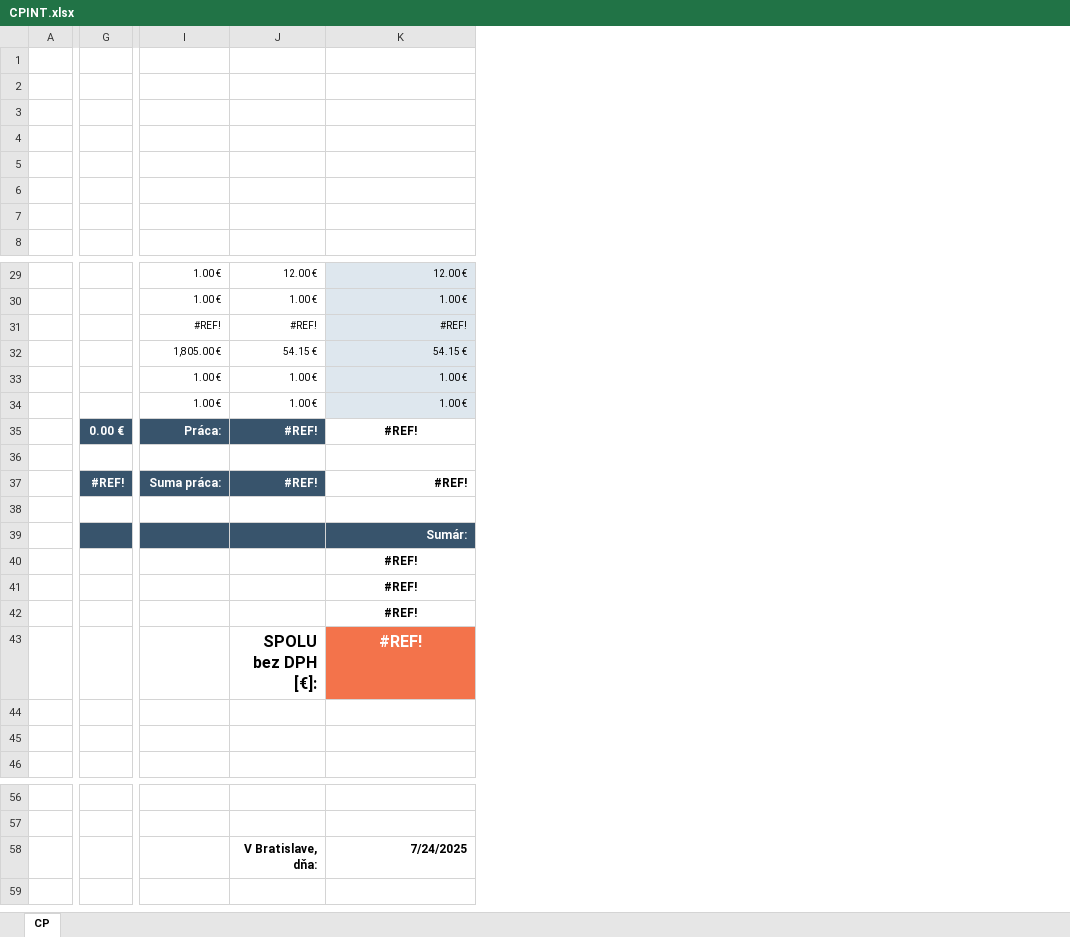
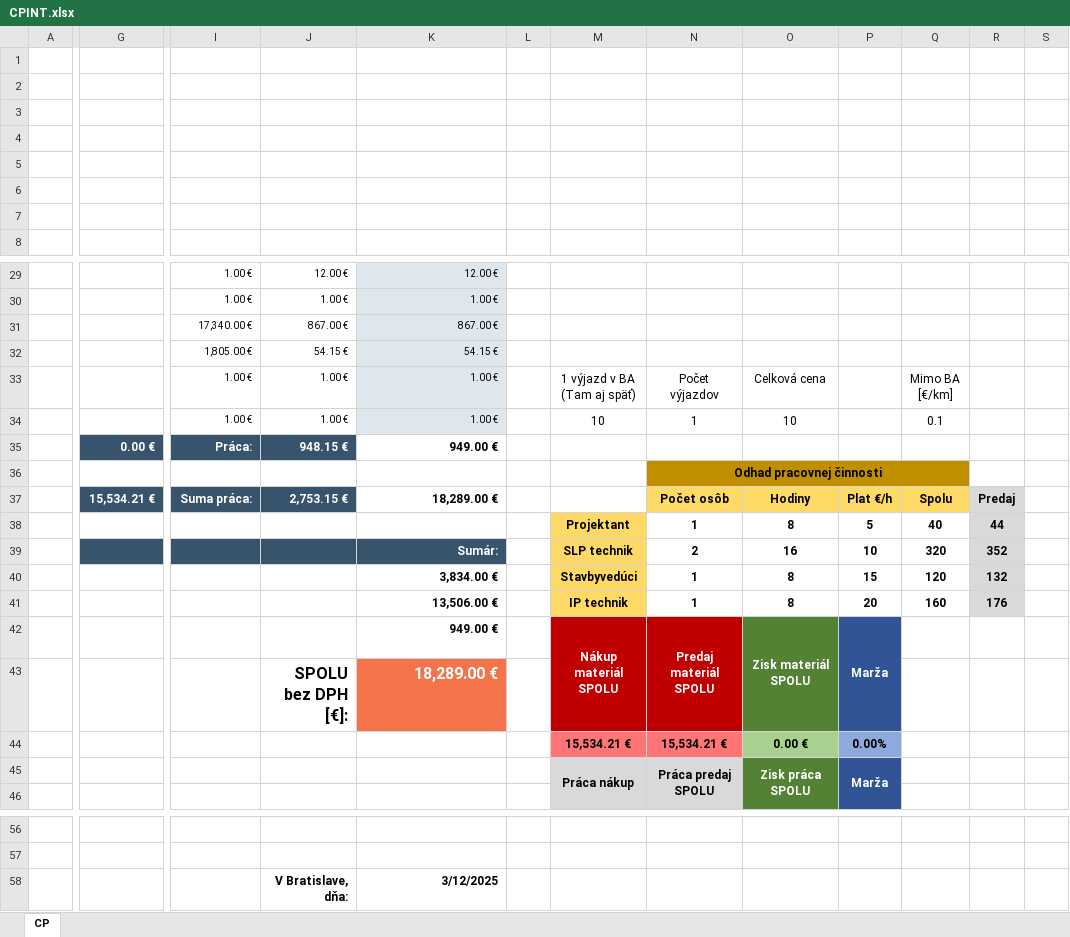
Before and after one commit to Fernindo/LastMile, an Excel workbook: one folder to rule them all/Hlavna aplikacia/CPINT.xlsx, sheet CP, drawn as a sheet; only a part is shown, gaps mark what is left out; values as stored, in another font and other column widths than the file's, no borders; charts and pictures and conditional formats not drawn; removed rows and columns are numbered as before the commit, all else as after; rows hold the shown columns only; ↵ is a line break in a cell; the diff covers the shown part only; the diff names each change by its address in the sheet, - before the commit and + after, or states it on an @@ line.

```diff
--- a/one folder to rule them all/Hlavna aplikacia/CPINT.xlsx (sheet CP)
+++ b/one folder to rule them all/Hlavna aplikacia/CPINT.xlsx (sheet CP)
-column G, rows 35-37: 0.00 € |  | #REF!
+column G, rows 35-37: 0.00 € |  | 15,534.21 €
+column L, empty
+column M, rows 33-45: 1 výjazd v BA ↵ (Tam aj späť) | 10 |  |  |  | Projektant | SLP technik | Stavbyvedúci | IP technik | Nákup materiál SPOLU |  | 15,534.21 € | Práca nákup
+column N, rows 33-45: Počet výjazdov | 1 |  | Odhad pracovnej činnosti | Počet osôb | 1 | 2 | 1 | 1 | Predaj materiál SPOLU |  | 15,534.21 € | Práca predaj SPOLU
+column O, rows 33-45: Celková cena | 10 |  |  | Hodiny | 8 | 16 | 8 | 8 | Zisk materiál SPOLU |  | 0.00 € | Zisk práca SPOLU
+column P, rows 37-45: Plat €/h | 5 | 10 | 15 | 20 | Marža |  | 0.00% | Marža
+column Q, rows 33-41: Mimo BA ↵ [€/km] | 0.1 |  |  | Spolu | 40 | 320 | 120 | 160
+column R, rows 37-41: Predaj | 44 | 352 | 132 | 176
+column S, empty
-I31: #REF!
+I31: 17,340.00 €
-J31: #REF!
+J31: 867.00 €
-K31: #REF!
+K31: 867.00 €
-J35: #REF!
+J35: 948.15 €
-K35: #REF!
+K35: 949.00 €
-K35 alignment: center
+K35 alignment: right
-J37: #REF!
+J37: 2,753.15 €
-K37: #REF!
+K37: 18,289.00 €
-row 38: (empty)
+row 38:  |  |  |  |  |  | Projektant | 1 | 8 | 5 | 40 | 44
-K40: #REF!
+K40: 3,834.00 €
-K40:K43 alignment: center
+K40:K43 alignment: right
-K41: #REF!
+K41: 13,506.00 €
-K42: #REF!
+K42: 949.00 €
-K43: #REF!
+K43: 18,289.00 €
-row 44: (empty)
+row 44:  |  |  |  |  |  | 15,534.21 € | 15,534.21 € | 0.00 € | 0.00%
-K58: 7/24/2025
+K58: 3/12/2025
```
Also changed, not shown: 16 edited cells and cell formats elsewhere in this sheet, charts or pictures, 5 other files.
